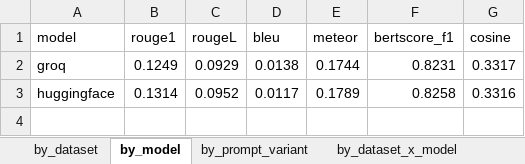
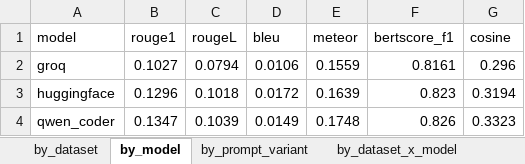
Before and after one commit to anastasiia-marinenko/documentation-debt-project, an Excel workbook: files/unified_pipeline/unified_pipeline/data/results/prompt_comparison.xlsx, sheet by_model, drawn as a sheet; values as stored, in another font and other column widths than the file's, no borders; the diff names each change by its address in the sheet, - before the commit and + after, or states it on an @@ line.

```diff
--- a/files/unified_pipeline/unified_pipeline/data/results/prompt_comparison.xlsx (sheet by_model)
+++ b/files/unified_pipeline/unified_pipeline/data/results/prompt_comparison.xlsx (sheet by_model)
-B2 (rouge1): 0.1249
+B2 (rouge1): 0.1027
-C2 (rougeL): 0.0929
+C2 (rougeL): 0.0794
-D2 (bleu): 0.0138
+D2 (bleu): 0.0106
-E2 (meteor): 0.1744
+E2 (meteor): 0.1559
-F2 (bertscore_f1): 0.8231
+F2 (bertscore_f1): 0.8161
-G2 (cosine): 0.3317
+G2 (cosine): 0.296
-B3 (rouge1): 0.1314
+B3 (rouge1): 0.1296
-C3 (rougeL): 0.0952
+C3 (rougeL): 0.1018
-D3 (bleu): 0.0117
+D3 (bleu): 0.0172
-E3 (meteor): 0.1789
+E3 (meteor): 0.1639
-F3 (bertscore_f1): 0.8258
+F3 (bertscore_f1): 0.823
-G3 (cosine): 0.3316
+G3 (cosine): 0.3194
+row 4: qwen_coder | 0.1347 | 0.1039 | 0.0149 | 0.1748 | 0.826 | 0.3323
```
Also changed, not shown: sheet by_prompt_variant, sheet by_dataset_x_model, sheet by_dataset, files/unified_pipeline/unified_pipeline/data/results/cross_comparison.xlsx, files/unified_pipeline/unified_pipeline/data/results/ira_eval_template.xlsx, 23 other files.
